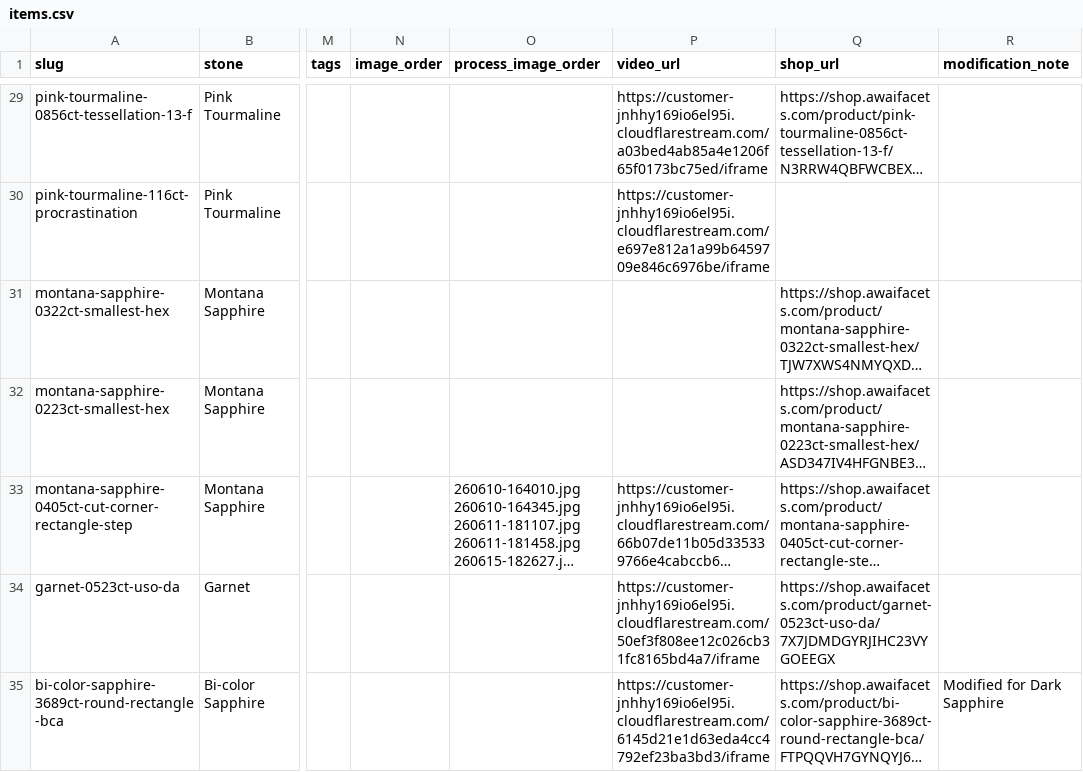
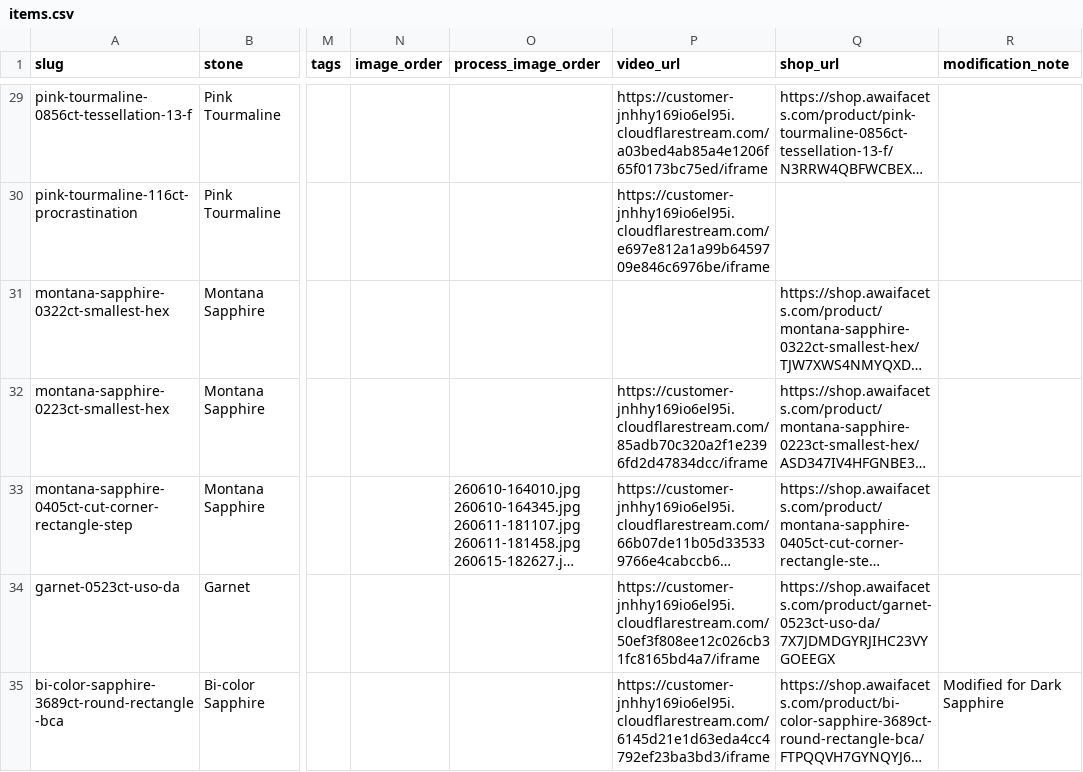
Before and after one commit to raralab-jp/raralabjp-251207, a CSV file: raralabjp/assets/data/items.csv, drawn as a sheet; only a part is shown, gaps mark what is left out; long unchanged cells end in …; the diff names each change by its address in the sheet, - before the commit and + after, or states it on an @@ line.

Commit message:
Update gallery video for SKU 250729F

```diff
--- a/raralabjp/assets/data/items.csv
+++ b/raralabjp/assets/data/items.csv
-P32 (video_url): (empty)
+P32 (video_url): https://customer-jnhhy169io6el95i.cloudflarestream.com/85adb70c320a2f1e2396fd2d47834dcc/iframe
```
Also changed, not shown: raralabjp/site/assets/data/items.csv, 3 other files.
